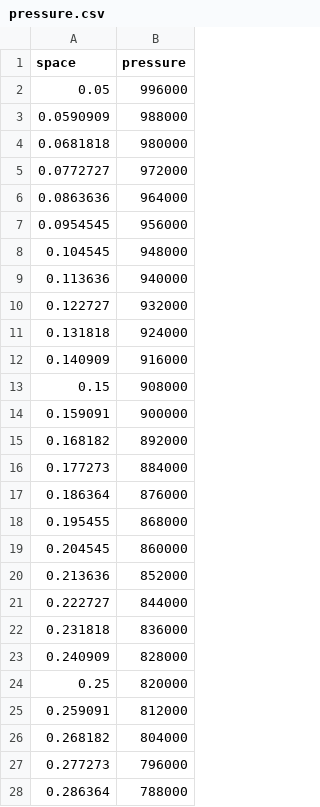
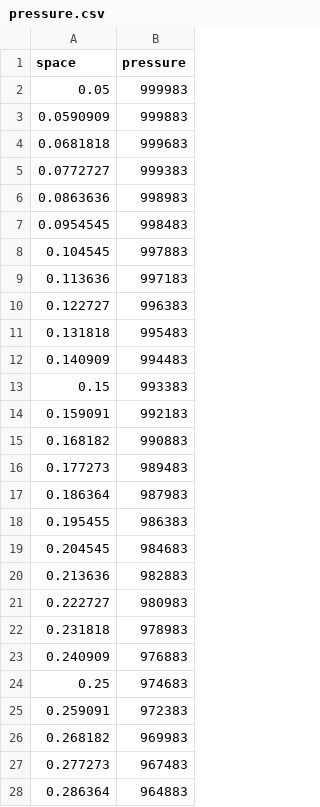
Before and after one commit to SimoneRipamonti/Project, a CSV file: src/pressure.csv, drawn as a sheet; only a part is shown; the diff covers the shown part only.

```diff
--- a/src/pressure.csv
+++ b/src/pressure.csv
@@ -1,28 +1,28 @@
 space, pressure
-0.05, 996000
-0.0590909, 988000
-0.0681818, 980000
-0.0772727, 972000
-0.0863636, 964000
-0.0954545, 956000
-0.104545, 948000
-0.113636, 940000
-0.122727, 932000
-0.131818, 924000
-0.140909, 916000
-0.15, 908000
-0.159091, 900000
-0.168182, 892000
-0.177273, 884000
-0.186364, 876000
-0.195455, 868000
-0.204545, 860000
-0.213636, 852000
-0.222727, 844000
-0.231818, 836000
-0.240909, 828000
-0.25, 820000
-0.259091, 812000
-0.268182, 804000
-0.277273, 796000
-0.286364, 788000
+0.05, 999983
+0.0590909, 999883
+0.0681818, 999683
+0.0772727, 999383
+0.0863636, 998983
+0.0954545, 998483
+0.104545, 997883
+0.113636, 997183
+0.122727, 996383
+0.131818, 995483
+0.140909, 994483
+0.15, 993383
+0.159091, 992183
+0.168182, 990883
+0.177273, 989483
+0.186364, 987983
+0.195455, 986383
+0.204545, 984683
+0.213636, 982883
+0.222727, 980983
+0.231818, 978983
+0.240909, 976883
+0.25, 974683
+0.259091, 972383
+0.268182, 969983
+0.277273, 967483
+0.286364, 964883
```
Also changed, not shown: 73 edited cells elsewhere in this file, src/velocity.csv, 21 other files.
